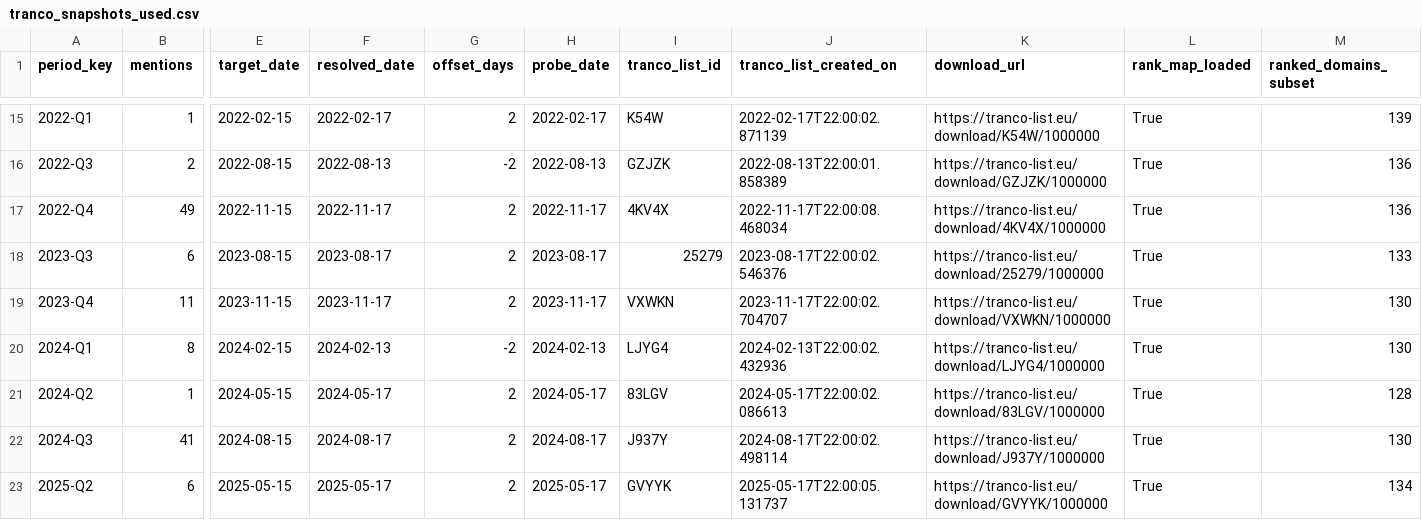
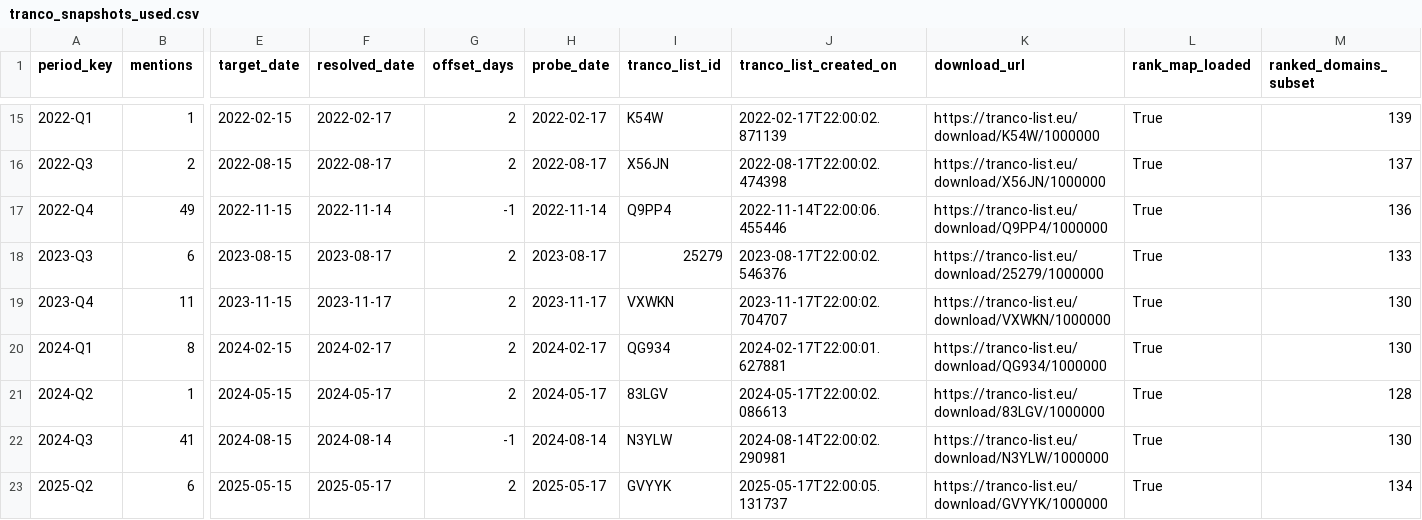
Before and after one commit to jakeberv/jakeberv.github.io, a CSV file: data/impact/reach/tranco_snapshots_used.csv, drawn as a sheet; only a part is shown, gaps mark what is left out; the diff covers the shown part only; the diff names each change by its address in the sheet, - before the commit and + after, or states it on an @@ line.

```diff
--- a/data/impact/reach/tranco_snapshots_used.csv
+++ b/data/impact/reach/tranco_snapshots_used.csv
-F16 (resolved_date): 2022-08-13
+F16 (resolved_date): 2022-08-17
-G16 (offset_days): -2
+G16 (offset_days): 2
-H16 (probe_date): 2022-08-13
+H16 (probe_date): 2022-08-17
-I16 (tranco_list_id): GZJZK
+I16 (tranco_list_id): X56JN
-J16 (tranco_list_created_on): 2022-08-13T22:00:01.858389
+J16 (tranco_list_created_on): 2022-08-17T22:00:02.474398
-K16 (download_url): https://tranco-list.eu/download/GZJZK/1000000
+K16 (download_url): https://tranco-list.eu/download/X56JN/1000000
-M16 (ranked_domains_subset): 136
+M16 (ranked_domains_subset): 137
-F17 (resolved_date): 2022-11-17
+F17 (resolved_date): 2022-11-14
-G17 (offset_days): 2
+G17 (offset_days): -1
-H17 (probe_date): 2022-11-17
+H17 (probe_date): 2022-11-14
-I17 (tranco_list_id): 4KV4X
+I17 (tranco_list_id): Q9PP4
-J17 (tranco_list_created_on): 2022-11-17T22:00:08.468034
+J17 (tranco_list_created_on): 2022-11-14T22:00:06.455446
-K17 (download_url): https://tranco-list.eu/download/4KV4X/1000000
+K17 (download_url): https://tranco-list.eu/download/Q9PP4/1000000
-F20 (resolved_date): 2024-02-13
+F20 (resolved_date): 2024-02-17
-G20 (offset_days): -2
+G20 (offset_days): 2
-H20 (probe_date): 2024-02-13
+H20 (probe_date): 2024-02-17
-I20 (tranco_list_id): LJYG4
+I20 (tranco_list_id): QG934
-J20 (tranco_list_created_on): 2024-02-13T22:00:02.432936
+J20 (tranco_list_created_on): 2024-02-17T22:00:01.627881
-K20 (download_url): https://tranco-list.eu/download/LJYG4/1000000
+K20 (download_url): https://tranco-list.eu/download/QG934/1000000
-F22 (resolved_date): 2024-08-17
+F22 (resolved_date): 2024-08-14
-G22 (offset_days): 2
+G22 (offset_days): -1
-H22 (probe_date): 2024-08-17
+H22 (probe_date): 2024-08-14
-I22 (tranco_list_id): J937Y
+I22 (tranco_list_id): N3YLW
-J22 (tranco_list_created_on): 2024-08-17T22:00:02.498114
+J22 (tranco_list_created_on): 2024-08-14T22:00:02.290981
-K22 (download_url): https://tranco-list.eu/download/J937Y/1000000
+K22 (download_url): https://tranco-list.eu/download/N3YLW/1000000
```
Also changed, not shown: 69 edited cells elsewhere in this file, data/impact/reach/outlet_reach.csv, data/impact/reach/time_adjusted_mentions_reach.csv, 6 other files.
